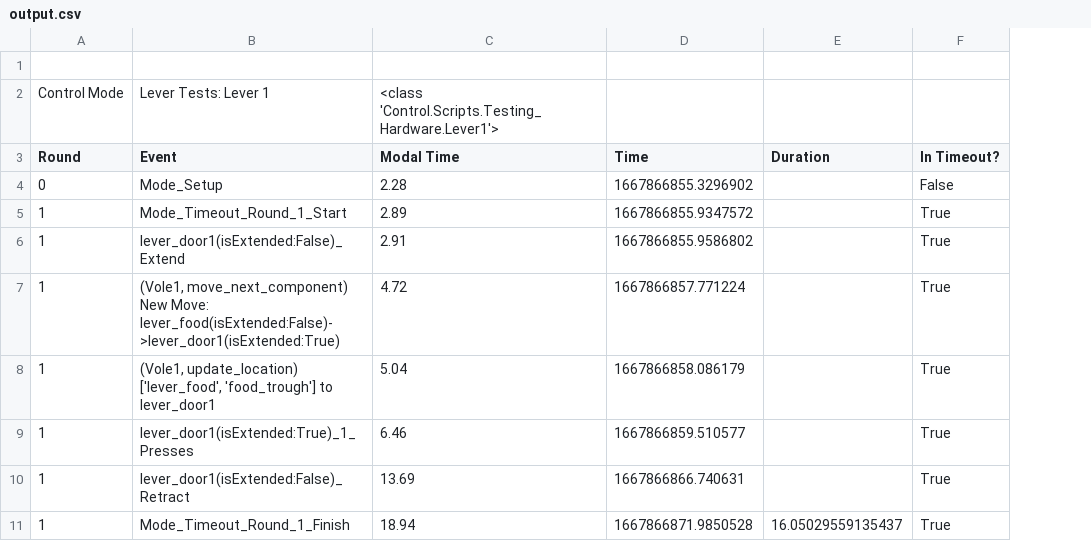
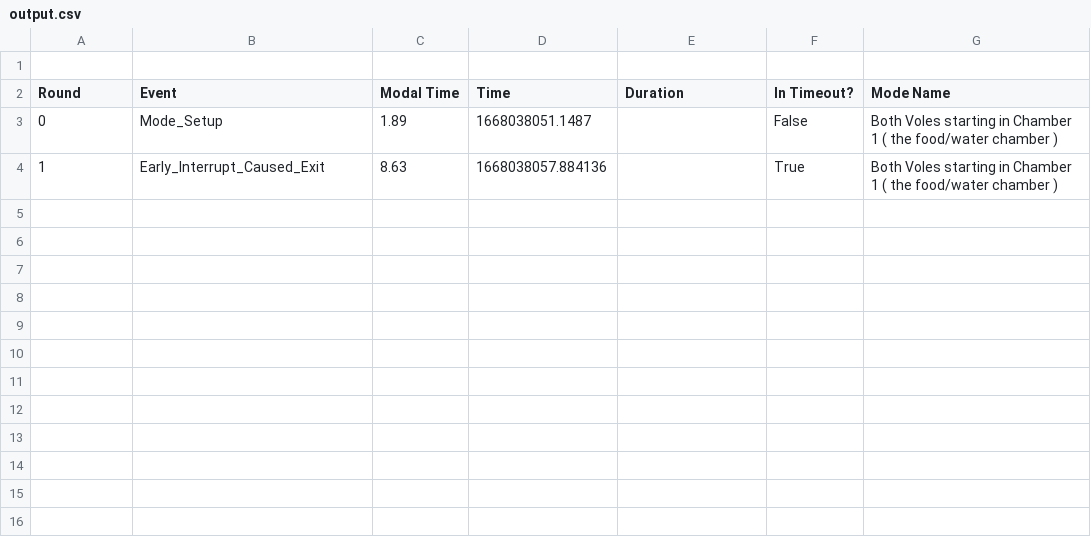
Before and after one commit to sarah-litz/Simulation_Control, a CSV file: Control/Logging/output.csv, drawn as a sheet; removed rows and columns are numbered as before the commit, all else as after; the diff names each change by its address in the sheet, - before the commit and + after, or states it on an @@ line.

Commit message:
changes to allow for runtime mode switching and creating, with simulations that will match these changes. leaving off at: implementing the run() function for Move1 in AirLockSimClasses which will get paired with the first of three modes in Box_AirLock

```diff
--- a/Control/Logging/output.csv
+++ b/Control/Logging/output.csv
-column C (Modal Time), row 4: 2.28; row 10: 13.69
-column D (Time), row 4: 1667866855.3296902; row 10: 1667866866.740631
+column C (Modal Time), rows 3-4: 1.89 | 8.63
+column D (Time), rows 3-4: 1668038051.1487 | 1668038057.884136
+column G (Mode Name), rows 3-4: Both Voles starting in Chamber 1 ( the food/water chamber ) | Both Voles starting in Chamber 1 ( the food/water chamber )
-row 2: Control Mode | Lever Tests: Lever 1 | <class 'Control.Scripts.Testing_Hardware.Lever1'>
-row 5: 1 | Mode_Timeout_Round_1_Start | 2.89 | 1667866855.9347572 |  | True
-row 6: 1 | lever_door1(isExtended:False)_Extend | 2.91 | 1667866855.9586802 |  | True
-row 7: 1 | (Vole1, move_next_component) New Move: lever_food(isExtended:False)->lever_door1(isExtended:True) | 4.72 | 1667866857.771224 |  | True
-row 8: 1 | (Vole1, update_location) ['lever_food', 'food_trough'] to lever_door1 | 5.04 | 1667866858.086179 |  | True
-row 9: 1 | lever_door1(isExtended:True)_1_Presses | 6.46 | 1667866859.510577 |  | True
-B4 (Event): lever_door1(isExtended:False)_Retract
+B4 (Event): Early_Interrupt_Caused_Exit
-row 11: 1 | Mode_Timeout_Round_1_Finish | 18.94 | 1667866871.9850528 | 16.05029559135437 | True
```
Also changed, not shown: 13 other files.
